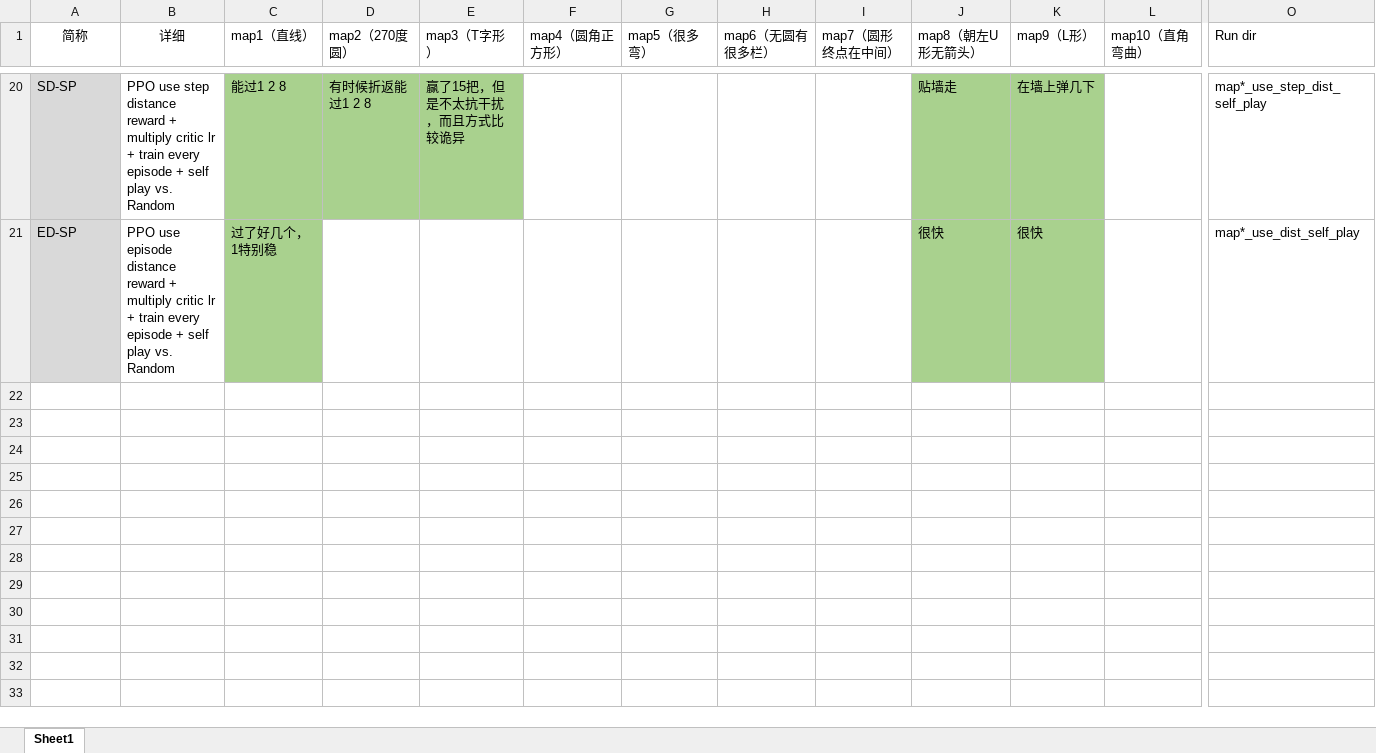
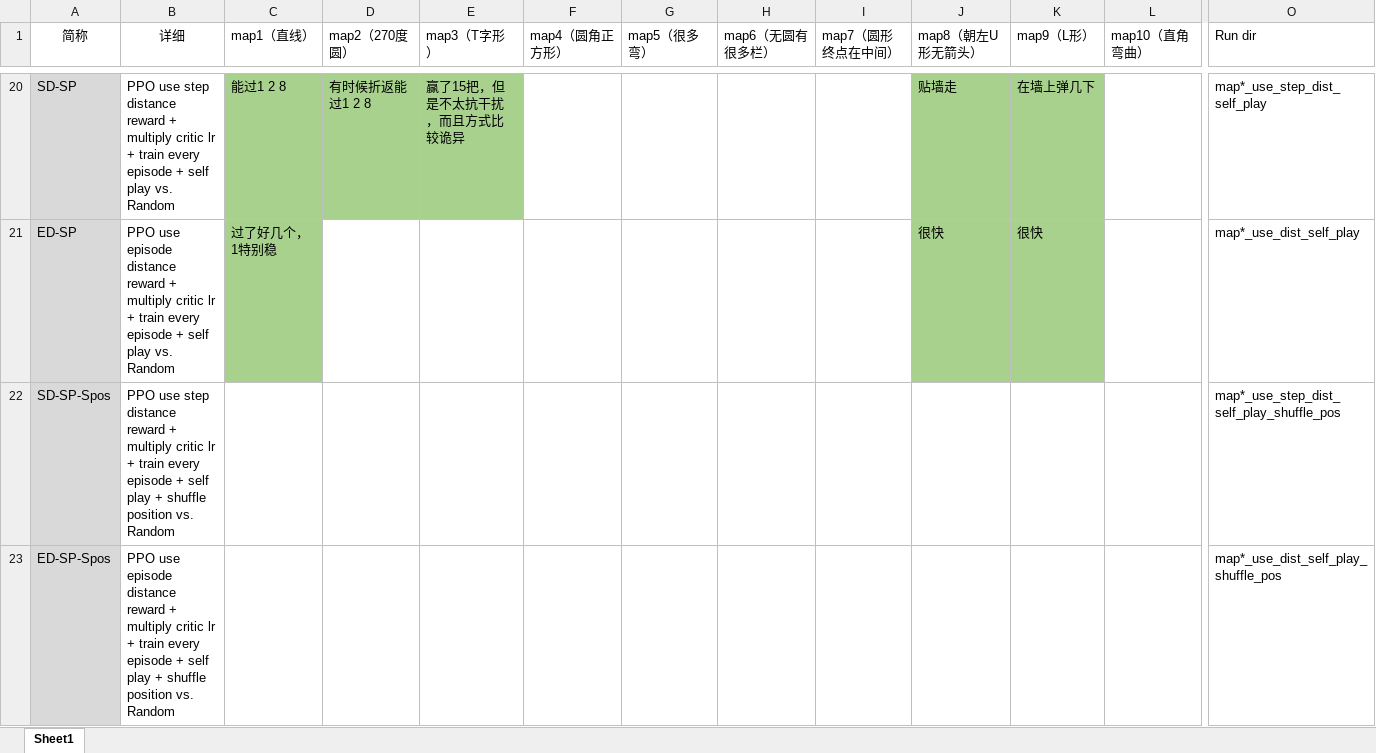
Before and after one commit to cantabile-kwok/OlympicsProject, an Excel workbook: 实验结果记录.xlsx, sheet Sheet1, drawn as a sheet; only a part is shown, gaps mark what is left out; values as stored, in another font and other column widths than the file's, no borders; rows hold the shown columns only; the diff names each change by its address in the sheet, - before the commit and + after, or states it on an @@ line.

```diff
--- a/实验结果记录.xlsx (sheet Sheet1)
+++ b/实验结果记录.xlsx (sheet Sheet1)
+row 22: SD-SP-Spos | PPO use step distance reward + multiply critic lr + train every episode + self play + shuffle position vs. Random |  |  |  |  |  |  |  |  |  |  | map*_use_step_dist_self_play_shuffle_pos
+row 23: ED-SP-Spos | PPO use episode distance reward + multiply critic lr + train every episode + self play + shuffle position vs. Random |  |  |  |  |  |  |  |  |  |  | map*_use_dist_self_play_shuffle_pos
```
Also changed, not shown: 4 other files.
